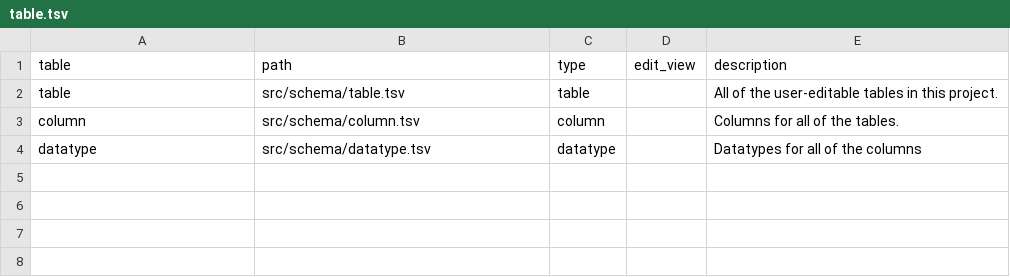
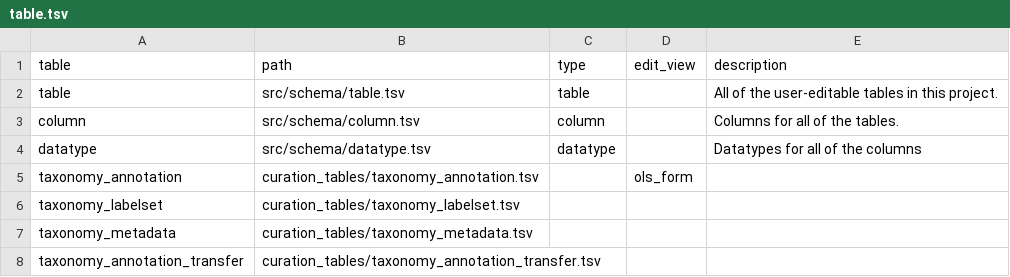
Before and after one commit to Cellular-Semantics/human-neocortex-cge-derived-interneurons, a TSV file: src/schema/table.tsv, drawn as a sheet; the diff names each change by its address in the sheet, - before the commit and + after, or states it on an @@ line.

Commit message:
data loaded

```diff
--- a/src/schema/table.tsv
+++ b/src/schema/table.tsv
+row 5: taxonomy_annotation | curation_tables/taxonomy_annotation.tsv |  | ols_form
+row 6: taxonomy_labelset | curation_tables/taxonomy_labelset.tsv
+row 7: taxonomy_metadata | curation_tables/taxonomy_metadata.tsv
+row 8: taxonomy_annotation_transfer | curation_tables/taxonomy_annotation_transfer.tsv
```
Also changed, not shown: 6 other files.
